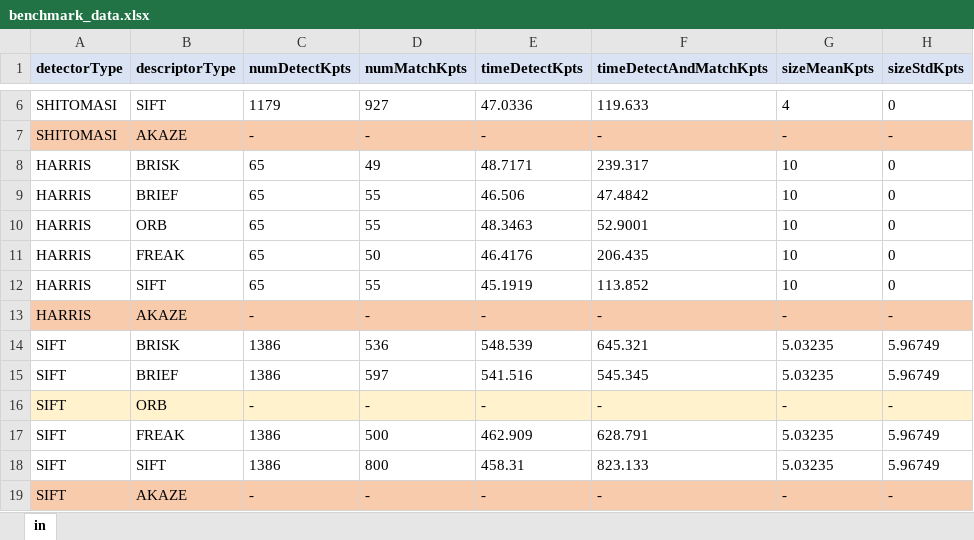
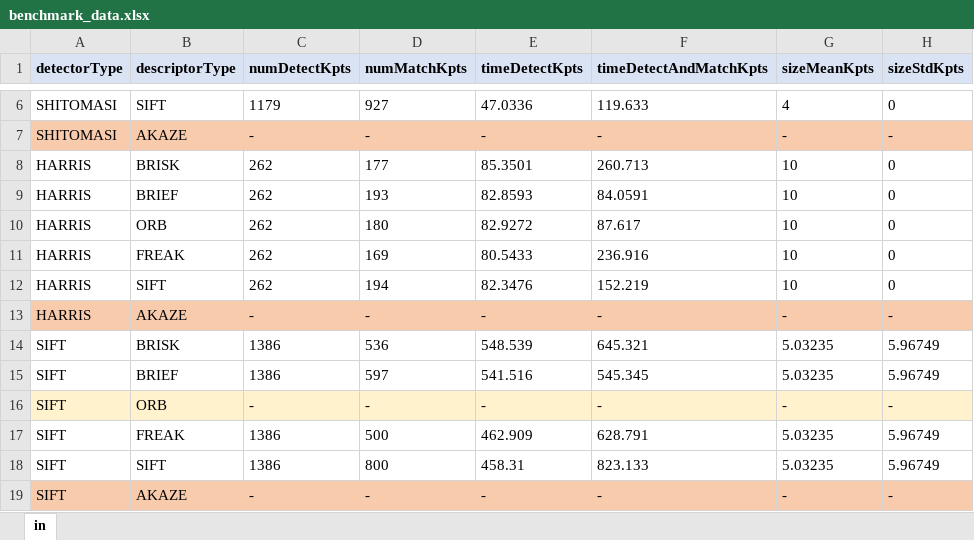
Before and after one commit to Jeyhooon/SFND_2D_Feature_Tracking_, an Excel workbook: benchmark_data.xlsx, sheet in, drawn as a sheet; only a part is shown, gaps mark what is left out; values as stored, in another font and other column widths than the file's, no borders; conditional formats not drawn; the diff names each change by its address in the sheet, - before the commit and + after, or states it on an @@ line.

Commit message:
ADDED: .csv file (changed the default save directory); updated some default values and resulting files

```diff
--- a/benchmark_data.xlsx (sheet in)
+++ b/benchmark_data.xlsx (sheet in)
-C8:C12 (numDetectKpts): 65
+C8:C12 (numDetectKpts): 262
-D8 (numMatchKpts): 49
+D8 (numMatchKpts): 177
-E8 (timeDetectKpts): 48.7171
+E8 (timeDetectKpts): 85.3501
-F8 (timeDetectAndMatchKpts): 239.317
+F8 (timeDetectAndMatchKpts): 260.713
-D9 (numMatchKpts): 55
+D9 (numMatchKpts): 193
-E9 (timeDetectKpts): 46.506
+E9 (timeDetectKpts): 82.8593
-F9 (timeDetectAndMatchKpts): 47.4842
+F9 (timeDetectAndMatchKpts): 84.0591
-D10 (numMatchKpts): 55
+D10 (numMatchKpts): 180
-E10 (timeDetectKpts): 48.3463
+E10 (timeDetectKpts): 82.9272
-F10 (timeDetectAndMatchKpts): 52.9001
+F10 (timeDetectAndMatchKpts): 87.617
-D11 (numMatchKpts): 50
+D11 (numMatchKpts): 169
-E11 (timeDetectKpts): 46.4176
+E11 (timeDetectKpts): 80.5433
-F11 (timeDetectAndMatchKpts): 206.435
+F11 (timeDetectAndMatchKpts): 236.916
-D12 (numMatchKpts): 55
+D12 (numMatchKpts): 194
-E12 (timeDetectKpts): 45.1919
+E12 (timeDetectKpts): 82.3476
-F12 (timeDetectAndMatchKpts): 113.852
+F12 (timeDetectAndMatchKpts): 152.219
```
Also changed, not shown: 4 other files.
